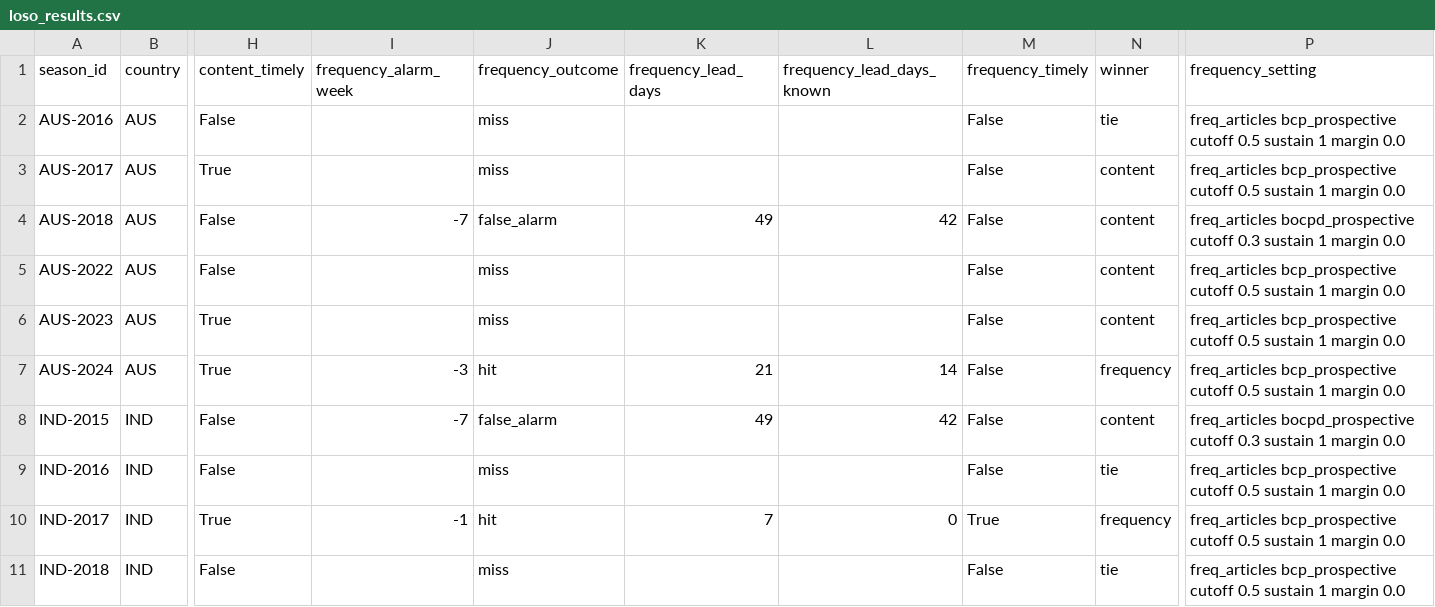
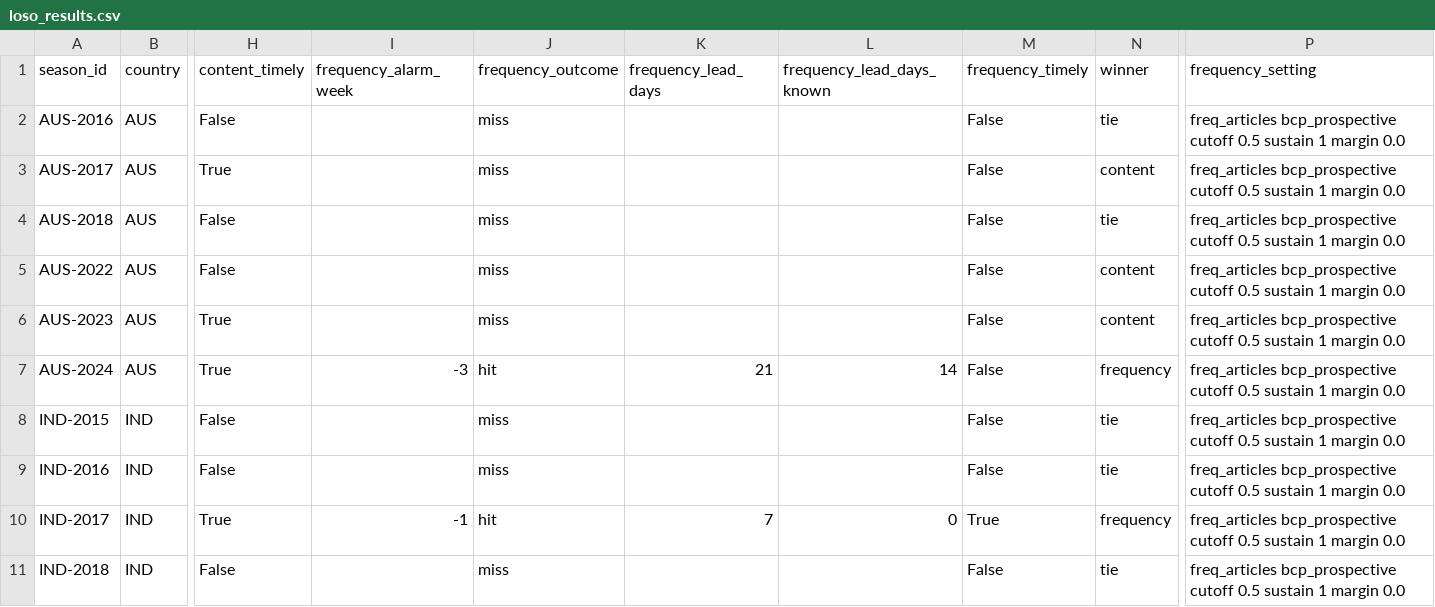
Before and after one commit to chandaluri786/Content-Based-Epidemic-Intelligence-for-Recurring-Seasonal-Epidemics, a CSV file: flu_signal/output/loso_results.csv, drawn as a sheet; only a part is shown, gaps mark what is left out; the diff names each change by its address in the sheet, - before the commit and + after, or states it on an @@ line.

```diff
--- a/flu_signal/output/loso_results.csv
+++ b/flu_signal/output/loso_results.csv
-I4 (frequency_alarm_week): -7
+I4 (frequency_alarm_week): (empty)
-J4 (frequency_outcome): false_alarm
+J4 (frequency_outcome): miss
-K4 (frequency_lead_days): 49
+K4 (frequency_lead_days): (empty)
-L4 (frequency_lead_days_known): 42
+L4 (frequency_lead_days_known): (empty)
-N4 (winner): content
+N4 (winner): tie
-P4 (frequency_setting): freq_articles bocpd_prospective cutoff 0.3 sustain 1…
+P4 (frequency_setting): freq_articles bcp_prospective cutoff 0.5 sustain 1…
-I8 (frequency_alarm_week): -7
+I8 (frequency_alarm_week): (empty)
-J8 (frequency_outcome): false_alarm
+J8 (frequency_outcome): miss
-K8 (frequency_lead_days): 49
+K8 (frequency_lead_days): (empty)
-L8 (frequency_lead_days_known): 42
+L8 (frequency_lead_days_known): (empty)
-N8 (winner): content
+N8 (winner): tie
-P8 (frequency_setting): freq_articles bocpd_prospective cutoff 0.3 sustain 1…
+P8 (frequency_setting): freq_articles bcp_prospective cutoff 0.5 sustain 1…
```
Also changed, not shown: flu_signal/output/post_hoc_early_limit.csv, flu_signal/output/post_hoc_seasons.csv, 22 other files.
